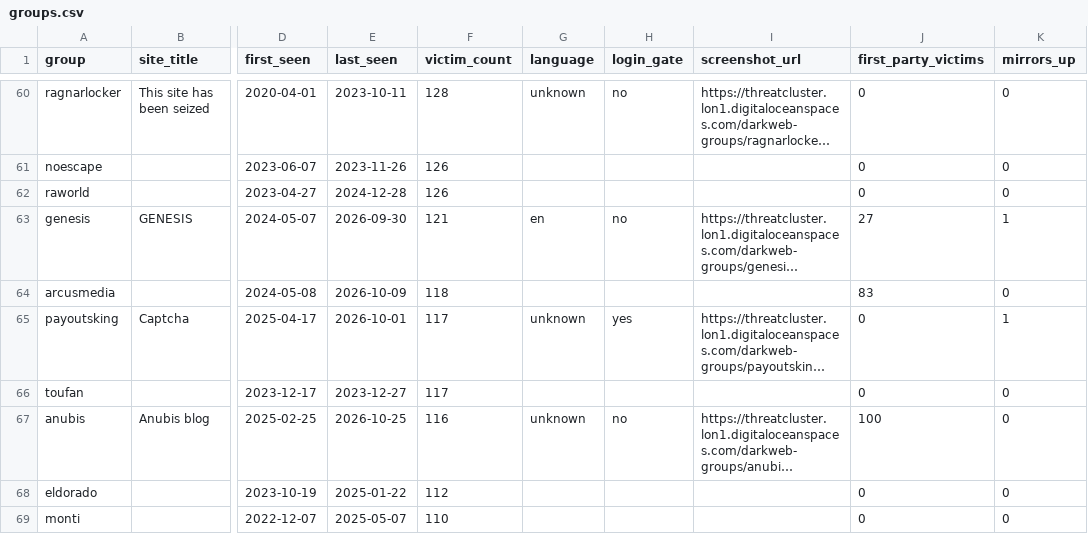
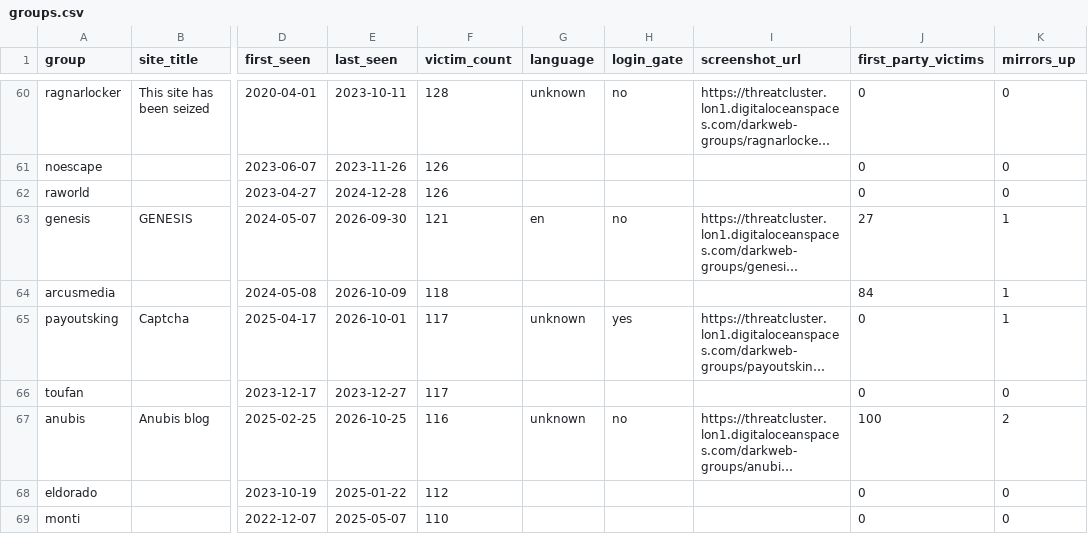
Before and after one commit to Jam0k/Ransomware-Intel, a CSV file: data/groups.csv, drawn as a sheet; only a part is shown, gaps mark what is left out; long unchanged cells end in …; the diff covers the shown part only; the diff names each change by its address in the sheet, - before the commit and + after, or states it on an @@ line.

```diff
--- a/data/groups.csv
+++ b/data/groups.csv
-J64 (first_party_victims): 83
+J64 (first_party_victims): 84
-K64 (mirrors_up): 0
+K64 (mirrors_up): 1
-K67 (mirrors_up): 0
+K67 (mirrors_up): 2
```
Also changed, not shown: 6 added rows, 6 removed rows and 22 edited cells elsewhere in this file, data/onions.csv, data/victims-firstparty.csv, 5 other files.
